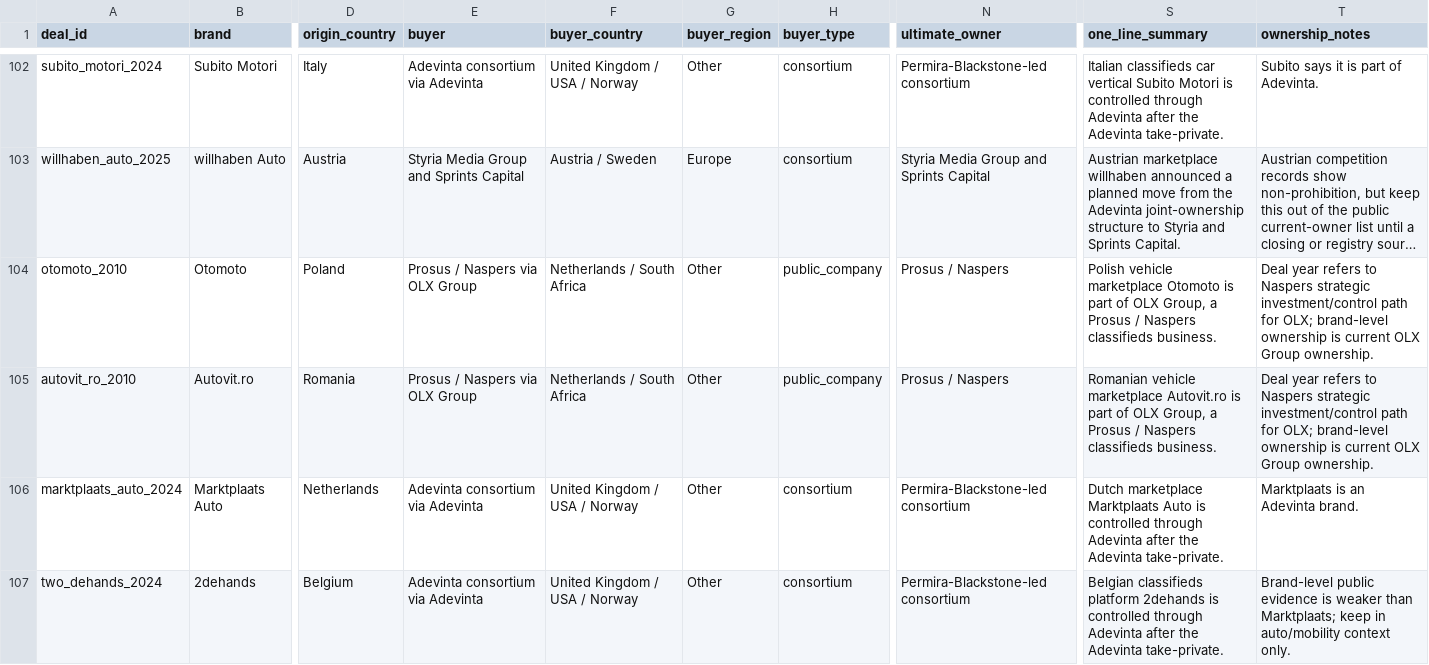
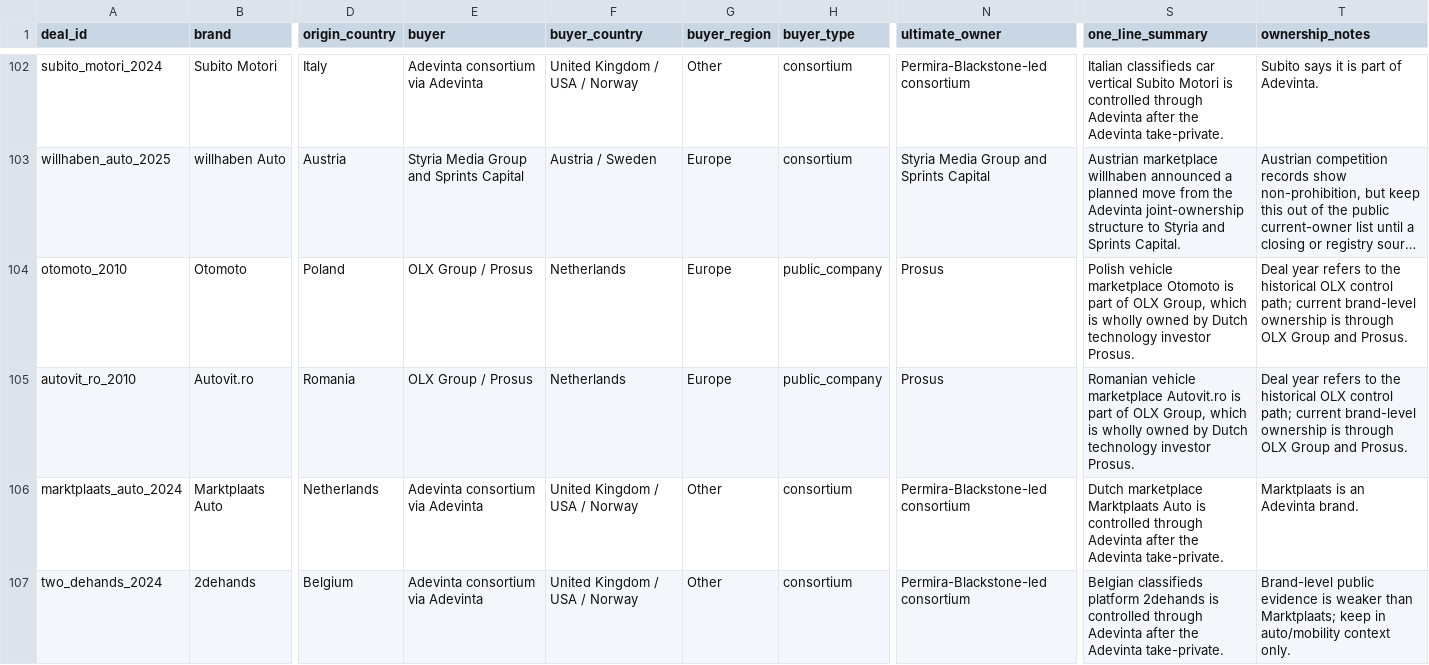
Before and after one commit to supersim123/eu-brand-transparency, a CSV file: data/deals.csv, drawn as a sheet; only a part is shown, gaps mark what is left out; long unchanged cells end in …; the diff names each change by its address in the sheet, - before the commit and + after, or states it on an @@ line.

Commit message:
Correct OLX ownership display

```diff
--- a/data/deals.csv
+++ b/data/deals.csv
-E104:E105 (buyer): Prosus / Naspers via OLX Group
+E104:E105 (buyer): OLX Group / Prosus
-F104:F105 (buyer_country): Netherlands / South Africa
+F104:F105 (buyer_country): Netherlands
-G104:G105 (buyer_region): Other
+G104:G105 (buyer_region): Europe
-N104:N105 (ultimate_owner): Prosus / Naspers
+N104:N105 (ultimate_owner): Prosus
-S104 (one_line_summary): …OLX Group, a Prosus / Naspers classifieds business.
+S104 (one_line_summary): …OLX Group, which is wholly owned by Dutch technology investor Prosus.
-T104:T105 (ownership_notes): …refers to Naspers strategic investment/control path for OLX; brand-level ownership is current OLX Group ownership.
+T104:T105 (ownership_notes): …refers to the historical OLX control path; current brand-level ownership is through OLX Group and Prosus.
-S105 (one_line_summary): …OLX Group, a Prosus / Naspers classifieds business.
+S105 (one_line_summary): …OLX Group, which is wholly owned by Dutch technology investor Prosus.
```
Also changed, not shown: data/readme_display_overrides.csv, 2 other files.
